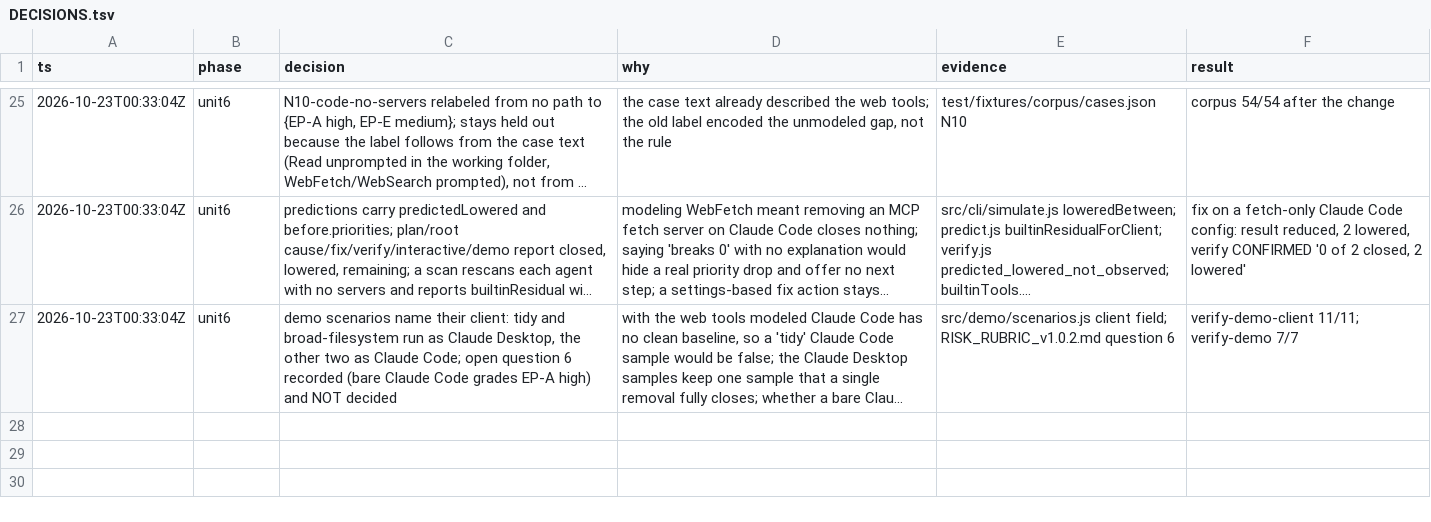
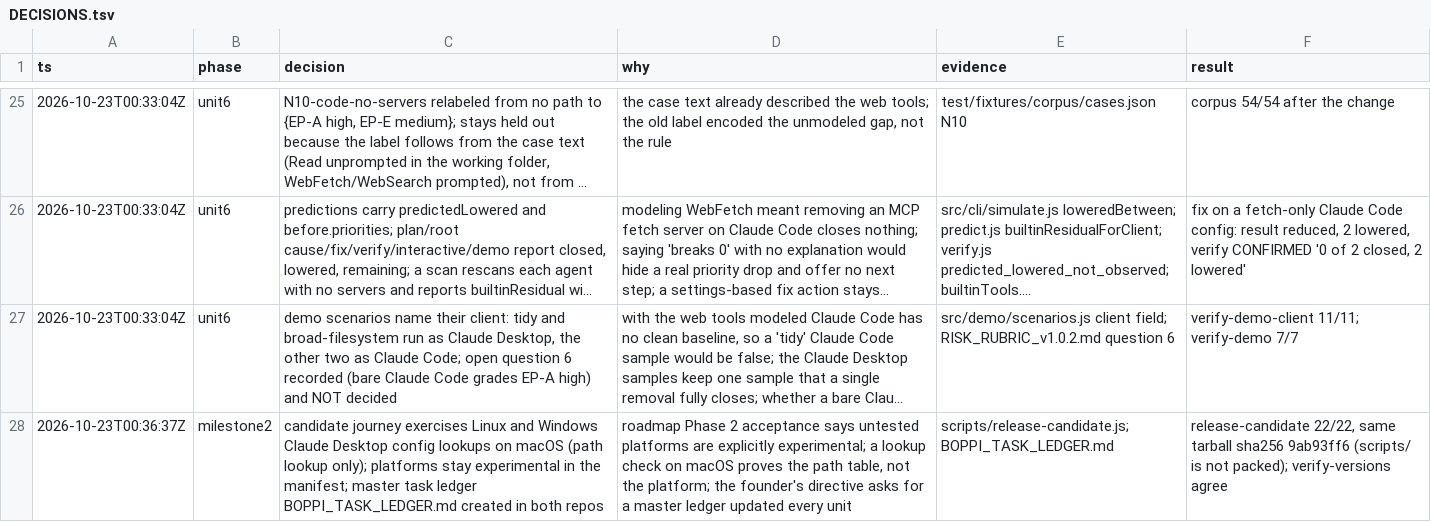
Before and after one commit to Memanzur/boppi-scan, a TSV file: docs/milestone1/DECISIONS.tsv, drawn as a sheet; only a part is shown, gaps mark what is left out; long unchanged cells end in …; the diff names each change by its address in the sheet, - before the commit and + after, or states it on an @@ line.

```diff
--- a/docs/milestone1/DECISIONS.tsv
+++ b/docs/milestone1/DECISIONS.tsv
+row 28: 2026-10-23T00:36:37Z | milestone2 | candidate journey exercises Linux and Windows Claude Desktop config lookups on macOS (path lookup only); platforms stay experimental in the manifest; master task ledger BOPPI_TASK_LEDGER.md created in both repos | roadmap Phase 2 acceptance says untested platforms are explicitly experimental; a lookup check on macOS proves the path table, not the platform; the founder's directive asks for a master ledger updated every unit | scripts/release-candidate.js; BOPPI_TASK_LEDGER.md | release-candidate 22/22, same tarball sha256 9ab93ff6 (scripts/ is not packed); verify-versions agree
```
Also changed, not shown: 3 other files.
